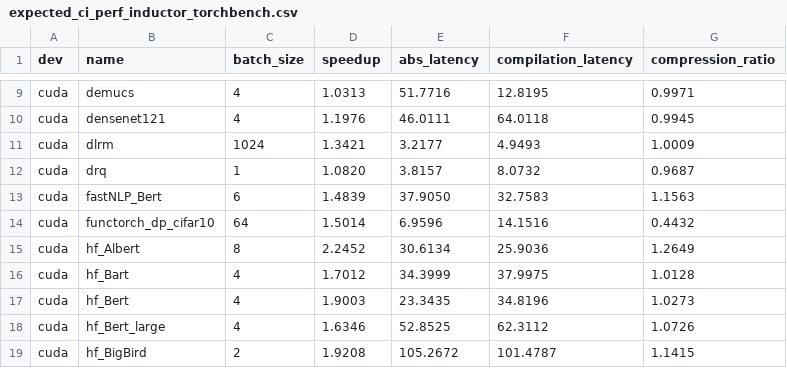
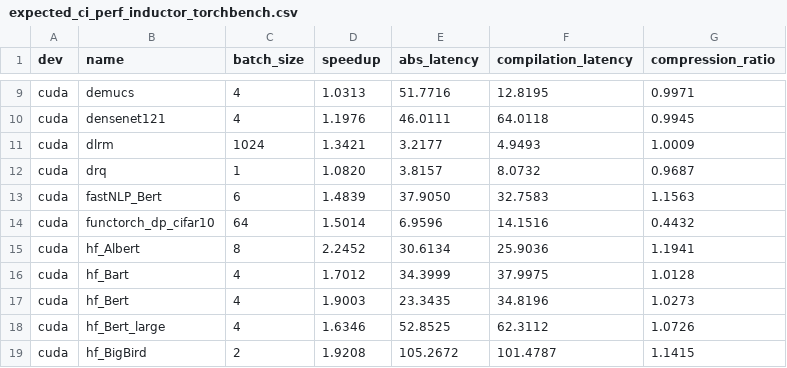
Before and after one commit to axanitzozra/pytorch, a CSV file: benchmarks/dynamo/expected_ci_perf_inductor_torchbench.csv, drawn as a sheet; only a part is shown, gaps mark what is left out.

Commit message:
[Dynamo] Support torch.{cuda/cpu}.amp.autocast (#95416)
For Meta internal use cases.

Pull Request resolved: https://github.com/pytorch/pytorch/pull/95416
Approved by: https://github.com/jansel

```diff
--- a/benchmarks/dynamo/expected_ci_perf_inductor_torchbench.csv
+++ b/benchmarks/dynamo/expected_ci_perf_inductor_torchbench.csv
@@ -14,3 +14,3 @@ cuda,fastNLP_Bert,6,1.4839,37.9050,32.7583,1.1563
 cuda,functorch_dp_cifar10,64,1.5014,6.9596,14.1516,0.4432
-cuda,hf_Albert,8,2.2452,30.6134,25.9036,1.2649
+cuda,hf_Albert,8,2.2452,30.6134,25.9036,1.1941
 cuda,hf_Bart,4,1.7012,34.3999,37.9975,1.0128
```
Also changed, not shown: 8 other files.
